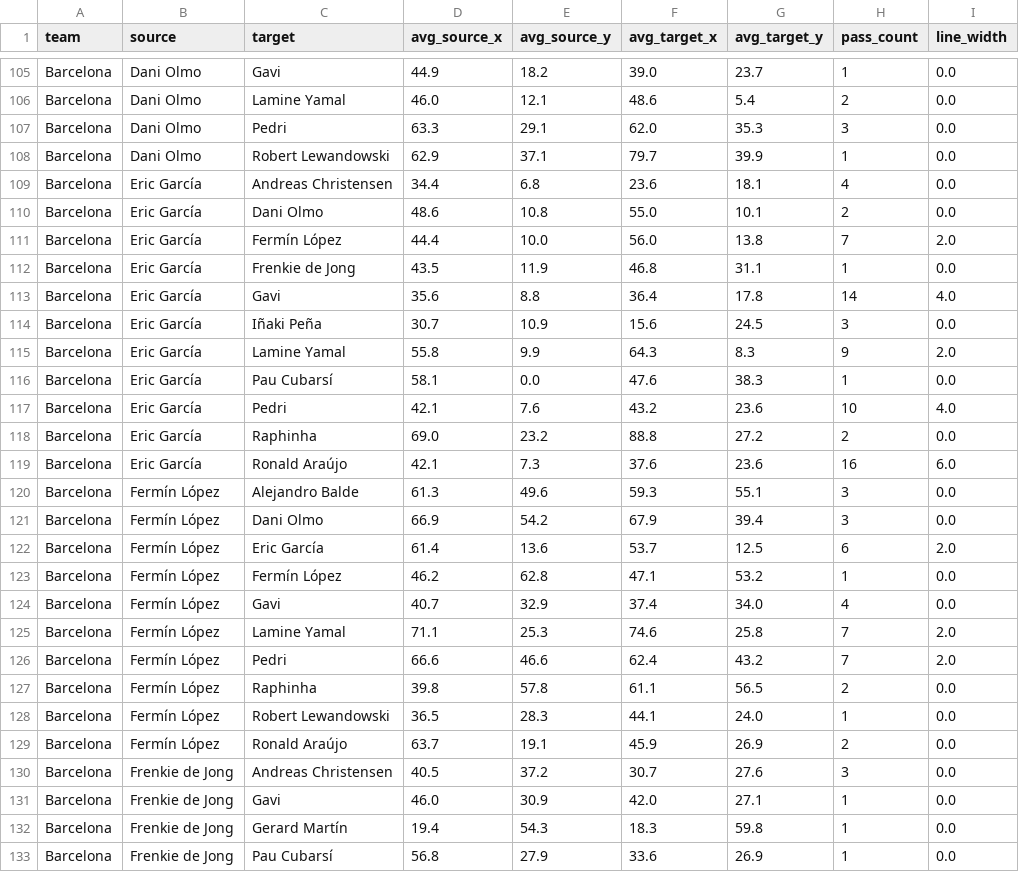
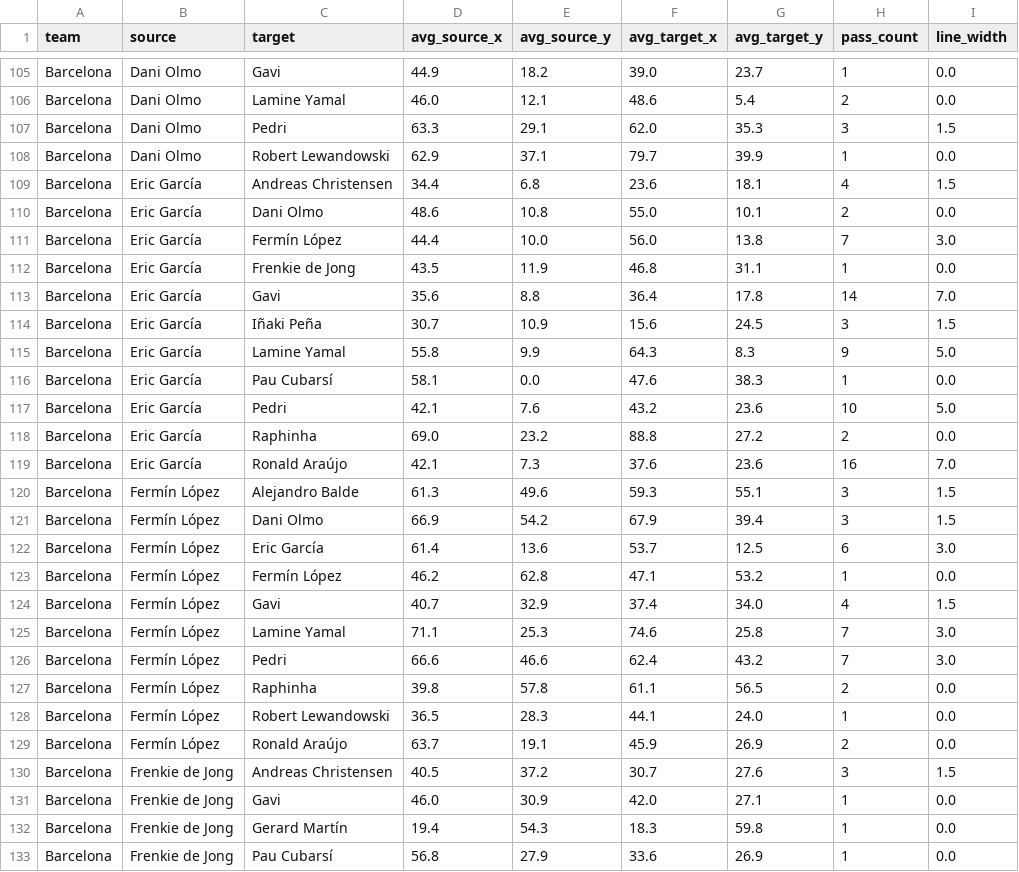
Before and after one commit to jaime-oriol/footballdecoded, a CSV file: visualization/data/match_1821769_connections.csv, drawn as a sheet; only a part is shown, gaps mark what is left out; the diff covers the shown part only.

```diff
--- a/visualization/data/match_1821769_connections.csv
+++ b/visualization/data/match_1821769_connections.csv
@@ -106,22 +106,22 @@ Barcelona,Dani Olmo,Gavi,44.9,18.2,39.0,23.7,1,0.0
 Barcelona,Dani Olmo,Lamine Yamal,46.0,12.1,48.6,5.4,2,0.0
-Barcelona,Dani Olmo,Pedri,63.3,29.1,62.0,35.3,3,0.0
+Barcelona,Dani Olmo,Pedri,63.3,29.1,62.0,35.3,3,1.5
 Barcelona,Dani Olmo,Robert Lewandowski,62.9,37.1,79.7,39.9,1,0.0
-Barcelona,Eric García,Andreas Christensen,34.4,6.8,23.6,18.1,4,0.0
+Barcelona,Eric García,Andreas Christensen,34.4,6.8,23.6,18.1,4,1.5
 Barcelona,Eric García,Dani Olmo,48.6,10.8,55.0,10.1,2,0.0
-Barcelona,Eric García,Fermín López,44.4,10.0,56.0,13.8,7,2.0
+Barcelona,Eric García,Fermín López,44.4,10.0,56.0,13.8,7,3.0
 Barcelona,Eric García,Frenkie de Jong,43.5,11.9,46.8,31.1,1,0.0
-Barcelona,Eric García,Gavi,35.6,8.8,36.4,17.8,14,4.0
-Barcelona,Eric García,Iñaki Peña,30.7,10.9,15.6,24.5,3,0.0
-Barcelona,Eric García,Lamine Yamal,55.8,9.9,64.3,8.3,9,2.0
+Barcelona,Eric García,Gavi,35.6,8.8,36.4,17.8,14,7.0
+Barcelona,Eric García,Iñaki Peña,30.7,10.9,15.6,24.5,3,1.5
+Barcelona,Eric García,Lamine Yamal,55.8,9.9,64.3,8.3,9,5.0
 Barcelona,Eric García,Pau Cubarsí,58.1,0.0,47.6,38.3,1,0.0
-Barcelona,Eric García,Pedri,42.1,7.6,43.2,23.6,10,4.0
+Barcelona,Eric García,Pedri,42.1,7.6,43.2,23.6,10,5.0
 Barcelona,Eric García,Raphinha,69.0,23.2,88.8,27.2,2,0.0
-Barcelona,Eric García,Ronald Araújo,42.1,7.3,37.6,23.6,16,6.0
-Barcelona,Fermín López,Alejandro Balde,61.3,49.6,59.3,55.1,3,0.0
-Barcelona,Fermín López,Dani Olmo,66.9,54.2,67.9,39.4,3,0.0
-Barcelona,Fermín López,Eric García,61.4,13.6,53.7,12.5,6,2.0
+Barcelona,Eric García,Ronald Araújo,42.1,7.3,37.6,23.6,16,7.0
+Barcelona,Fermín López,Alejandro Balde,61.3,49.6,59.3,55.1,3,1.5
+Barcelona,Fermín López,Dani Olmo,66.9,54.2,67.9,39.4,3,1.5
+Barcelona,Fermín López,Eric García,61.4,13.6,53.7,12.5,6,3.0
 Barcelona,Fermín López,Fermín López,46.2,62.8,47.1,53.2,1,0.0
-Barcelona,Fermín López,Gavi,40.7,32.9,37.4,34.0,4,0.0
-Barcelona,Fermín López,Lamine Yamal,71.1,25.3,74.6,25.8,7,2.0
-Barcelona,Fermín López,Pedri,66.6,46.6,62.4,43.2,7,2.0
+Barcelona,Fermín López,Gavi,40.7,32.9,37.4,34.0,4,1.5
+Barcelona,Fermín López,Lamine Yamal,71.1,25.3,74.6,25.8,7,3.0
+Barcelona,Fermín López,Pedri,66.6,46.6,62.4,43.2,7,3.0
 Barcelona,Fermín López,Raphinha,39.8,57.8,61.1,56.5,2,0.0
@@ -129,3 +129,3 @@ Barcelona,Fermín López,Robert Lewandowski,36.5,28.3,44.1,24.0,1,0.0
 Barcelona,Fermín López,Ronald Araújo,63.7,19.1,45.9,26.9,2,0.0
-Barcelona,Frenkie de Jong,Andreas Christensen,40.5,37.2,30.7,27.6,3,0.0
+Barcelona,Frenkie de Jong,Andreas Christensen,40.5,37.2,30.7,27.6,3,1.5
 Barcelona,Frenkie de Jong,Gavi,46.0,30.9,42.0,27.1,1,0.0
```
Also changed, not shown: 54 edited cells elsewhere in this file, visualization/data/match_1821769_players.csv, 1 other file.
